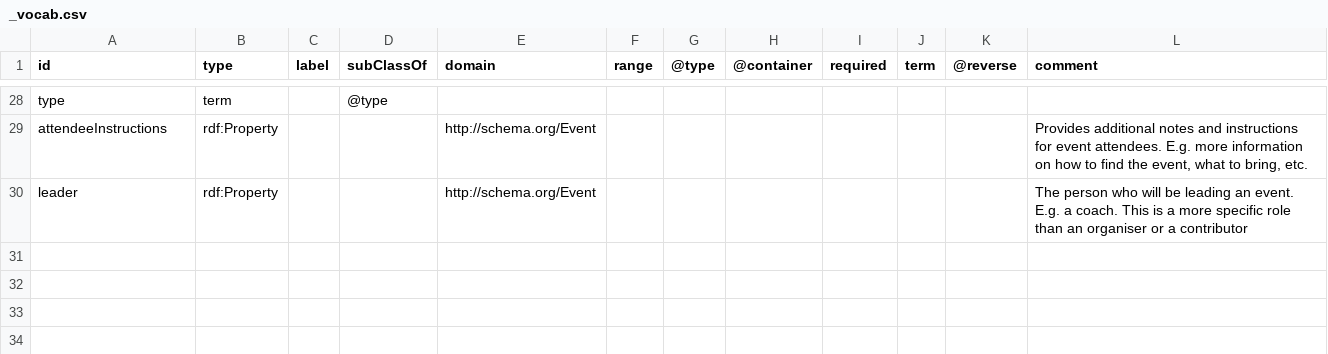
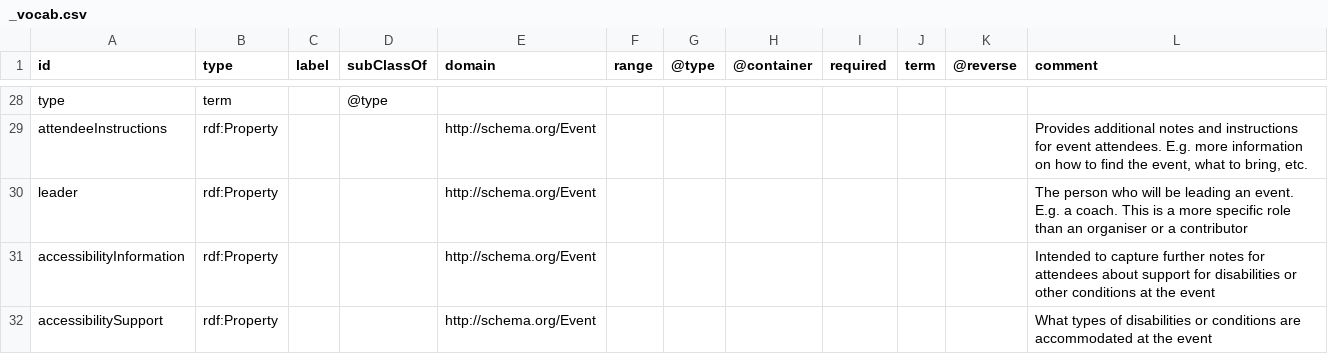
Before and after one commit to openactive/openactive.github.io, a CSV file: _vocab.csv, drawn as a sheet; only a part is shown, gaps mark what is left out; the diff names each change by its address in the sheet, - before the commit and + after, or states it on an @@ line.

Commit message:
Added accessibility properties

```diff
--- a/_vocab.csv
+++ b/_vocab.csv
+row 31: accessibilityInformation | rdf:Property |  |  | http://schema.org/Event |  |  |  |  |  |  | Intended to capture further notes for attendees about support for disabilities or other conditions at the event
+row 32: accessibilitySupport | rdf:Property |  |  | http://schema.org/Event |  |  |  |  |  |  | What types of disabilities or conditions are accommodated at the event
```
Also changed, not shown: 3 other files.
